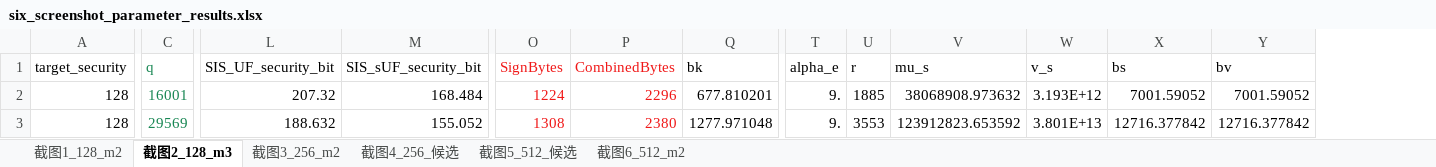
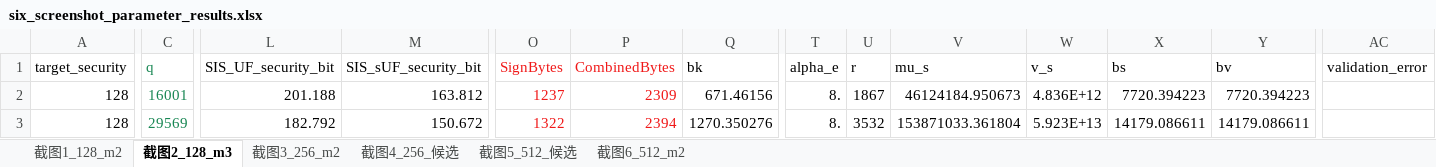
Before and after one commit to chenpengfei155/para_search_for_shuttle, an Excel workbook: six_screenshot_parameter_results.xlsx, sheet 截图2_128_m3, drawn as a sheet; only a part is shown, gaps mark what is left out; values as stored, in another font and other column widths than the file's, no borders; the diff covers the shown part only; the diff names each change by its address in the sheet, - before the commit and + after, or states it on an @@ line.

```diff
--- a/six_screenshot_parameter_results.xlsx (sheet 截图2_128_m3)
+++ b/six_screenshot_parameter_results.xlsx (sheet 截图2_128_m3)
+column AC (validation_error), empty
-L2 (SIS_UF_security_bit): 207.32
+L2 (SIS_UF_security_bit): 201.188
-M2 (SIS_sUF_security_bit): 168.484
+M2 (SIS_sUF_security_bit): 163.812
-O2 (SignBytes): 1224
+O2 (SignBytes): 1237
-P2 (CombinedBytes): 2296
+P2 (CombinedBytes): 2309
-Q2 (bk): 677.810201
+Q2 (bk): 671.46156
-T2:T3 (alpha_e): 9.
+T2:T3 (alpha_e): 8.
-U2 (r): 1885
+U2 (r): 1867
-V2 (mu_s): 38068908.973632
+V2 (mu_s): 46124184.950673
-W2 (v_s): 3.193E+12
+W2 (v_s): 4.836E+12
-X2 (bs): 7001.59052
+X2 (bs): 7720.394223
-Y2 (bv): 7001.59052
+Y2 (bv): 7720.394223
-L3 (SIS_UF_security_bit): 188.632
+L3 (SIS_UF_security_bit): 182.792
-M3 (SIS_sUF_security_bit): 155.052
+M3 (SIS_sUF_security_bit): 150.672
-O3 (SignBytes): 1308
+O3 (SignBytes): 1322
-P3 (CombinedBytes): 2380
+P3 (CombinedBytes): 2394
-Q3 (bk): 1277.971048
+Q3 (bk): 1270.350276
-U3 (r): 3553
+U3 (r): 3532
-V3 (mu_s): 123912823.653592
+V3 (mu_s): 153871033.361804
-W3 (v_s): 3.801E+13
+W3 (v_s): 5.923E+13
-X3 (bs): 12716.377842
+X3 (bs): 14179.086611
-Y3 (bv): 12716.377842
+Y3 (bv): 14179.086611
```
Also changed, not shown: 40 edited cells elsewhere in this sheet, sheet 截图4_256_候选, sheet 截图6_512_m2, sheet 截图5_512_候选, sheet 截图3_256_m2, sheet 截图1_128_m2, 1 other file.
